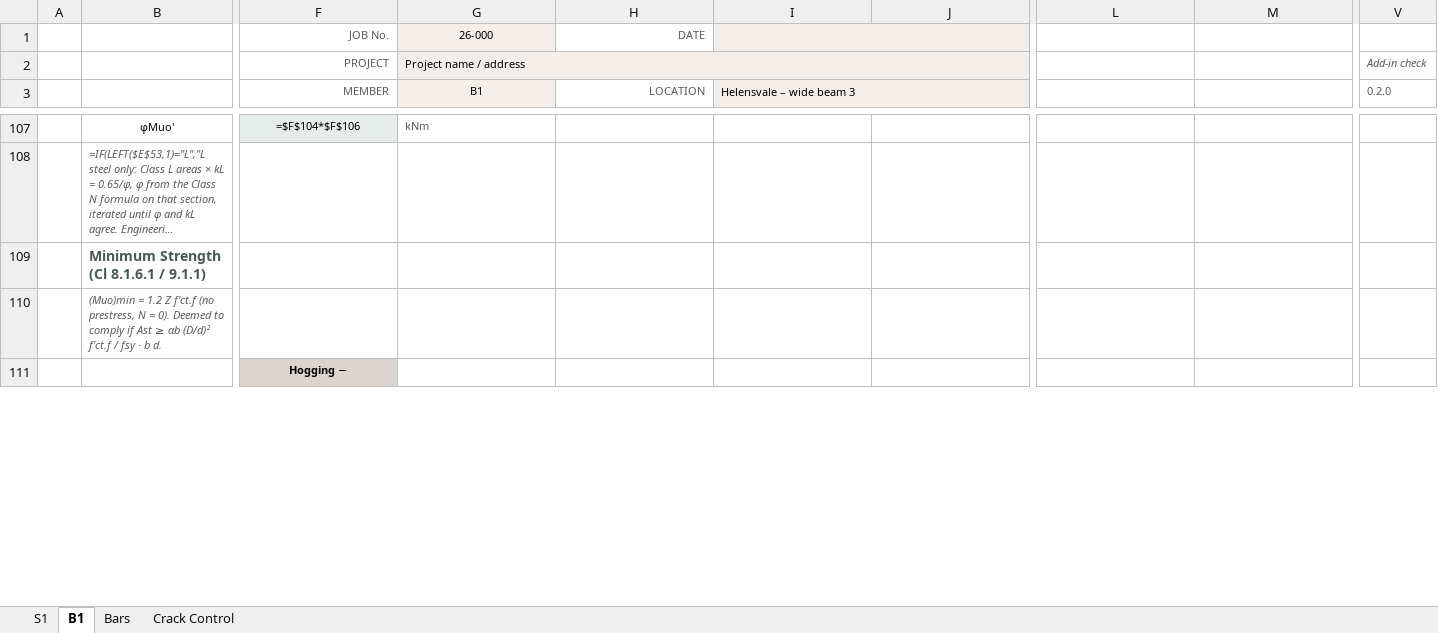
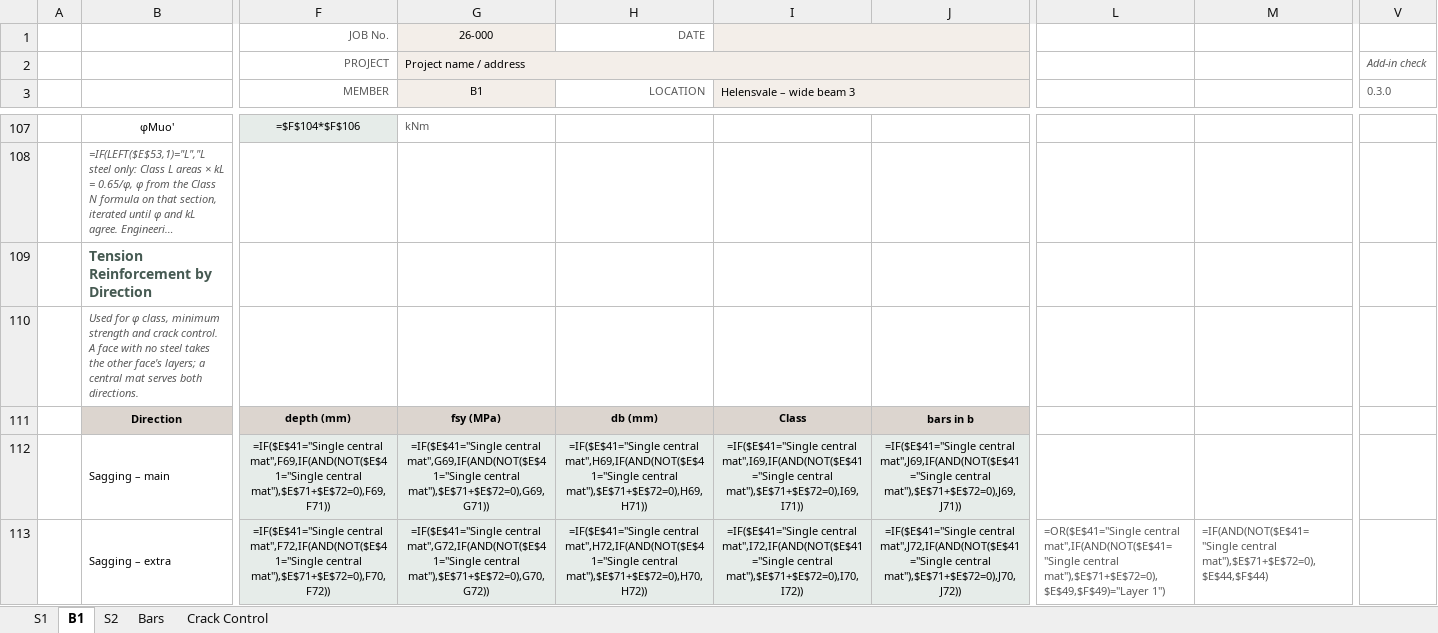
Before and after one commit to brent-oarengineers/OAR-Concrete, an Excel workbook: template/OAR - RC Flexural Design.xlsx, sheet B1, drawn as a sheet; only a part is shown, gaps mark what is left out; the shorter side is filled out with more unchanged rows; long unchanged cells end in …; values as stored, in another font and other column widths than the file's, no borders; formulas without a stored value are shown as written; charts and pictures and conditional formats not drawn; rows hold the shown columns only; the diff covers the shown part only; the diff names each change by its address in the sheet, - before the commit and + after, or states it on an @@ line.

```diff
--- a/template/OAR - RC Flexural Design.xlsx (sheet B1)
+++ b/template/OAR - RC Flexural Design.xlsx (sheet B1)
+sheet tab: S2
-V3: 0.2.0
+V3: 0.3.0
+row 109:  | Tension Reinforcement by Direction
+row 110:  | Used for φ class, minimum strength and crack control. A face with no steel takes the other face's layers; a central mat serves both directions.
+row 111:  | Direction | depth (mm) | fsy (MPa) | db (mm) | Class | bars in b
+row 112:  | Sagging – main | =IF($E$41="Single central mat",F69,IF(AND(NOT($E$41="Single central mat"),$E$71+$E$72=0),F69,F71)) | =IF($E$41="Single central mat",G69,IF(AND(NOT($E$41="Single central mat"),$E$71+$E$72=0),G69,G71)) | =IF($E$41="Single central mat",H69,IF(AND(NOT($E$41="Single central mat"),$E$71+$E$72=0),H69,H71)) | =IF($E$41="Single central mat",I69,IF(AND(NOT($E$41="Single central mat"),$E$71+$E$72=0),I69,I71)) | =IF($E$41="Single central mat",J69,IF(AND(NOT($E$41="Single central mat"),$E$71+$E$72=0),J69,J71))
+row 113:  | Sagging – extra | =IF($E$41="Single central mat",F72,IF(AND(NOT($E$41="Single central mat"),$E$71+$E$72=0),F70,F72)) | =IF($E$41="Single central mat",G72,IF(AND(NOT($E$41="Single central mat"),$E$71+$E$72=0),G70,G72)) | =IF($E$41="Single central mat",H72,IF(AND(NOT($E$41="Single central mat"),$E$71+$E$72=0),H70,H72)) | =IF($E$41="Single central mat",I72,IF(AND(NOT($E$41="Single central mat"),$E$71+$E$72=0),I70,I72)) | =IF($E$41="Single central mat",J72,IF(AND(NOT($E$41="Single central mat"),$E$71+$E$72=0),J70,J72)) | =OR($E$41="Single central mat",IF(AND(NOT($E$41="Single central mat"),$E$71+$E$72=0),$E$49,$F$49)="Layer 1") | =IF(AND(NOT($E$41="Single central mat"),$E$71+$E$72=0),$E$44,$F$44)
```
Also changed, not shown: 8 added rows, 5 removed rows, 68 edited cells, cell formats and merged cells elsewhere in this sheet, sheet S1, sheet Bars, charts or pictures, 6 other files.
